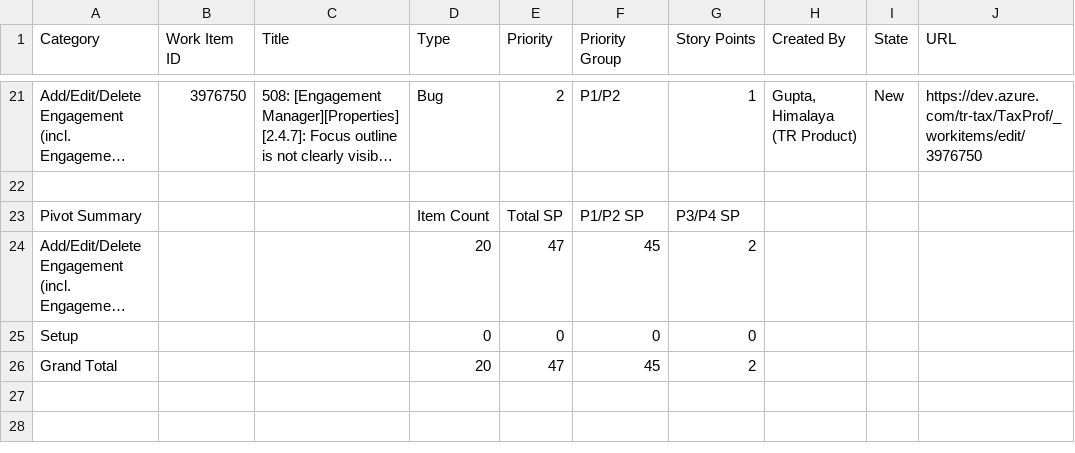
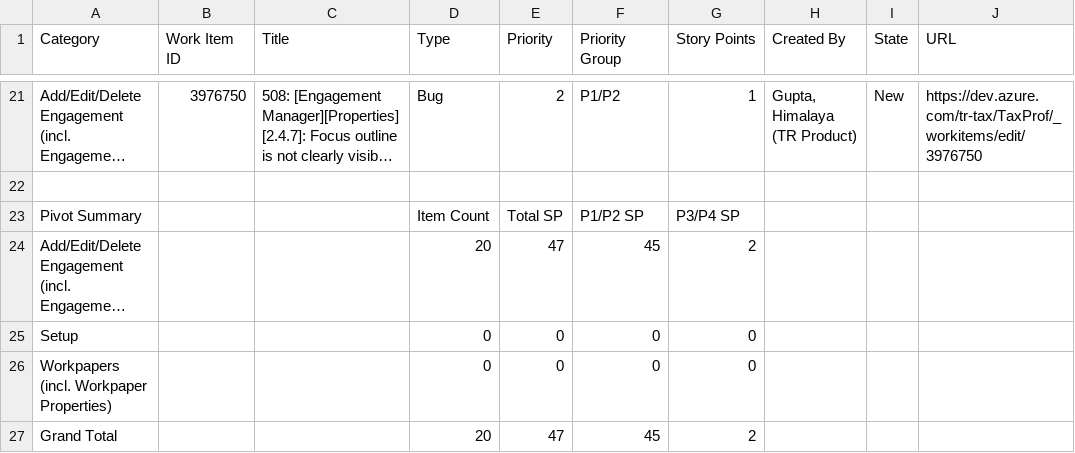
Before and after one commit to MatthewWoodTR/MattsfirstRepo, a CSV file: Accessibility scope report.csv, drawn as a sheet; only a part is shown, gaps mark what is left out; long unchanged cells end in …; the diff names each change by its address in the sheet, - before the commit and + after, or states it on an @@ line.

Commit message:
Add Workpapers category (no matching items); update pivot summary

```diff
--- a/Accessibility scope report.csv
+++ b/Accessibility scope report.csv
+row 26: Workpapers (incl. Workpaper Properties) |  |  | 0 | 0 | 0 | 0
```
